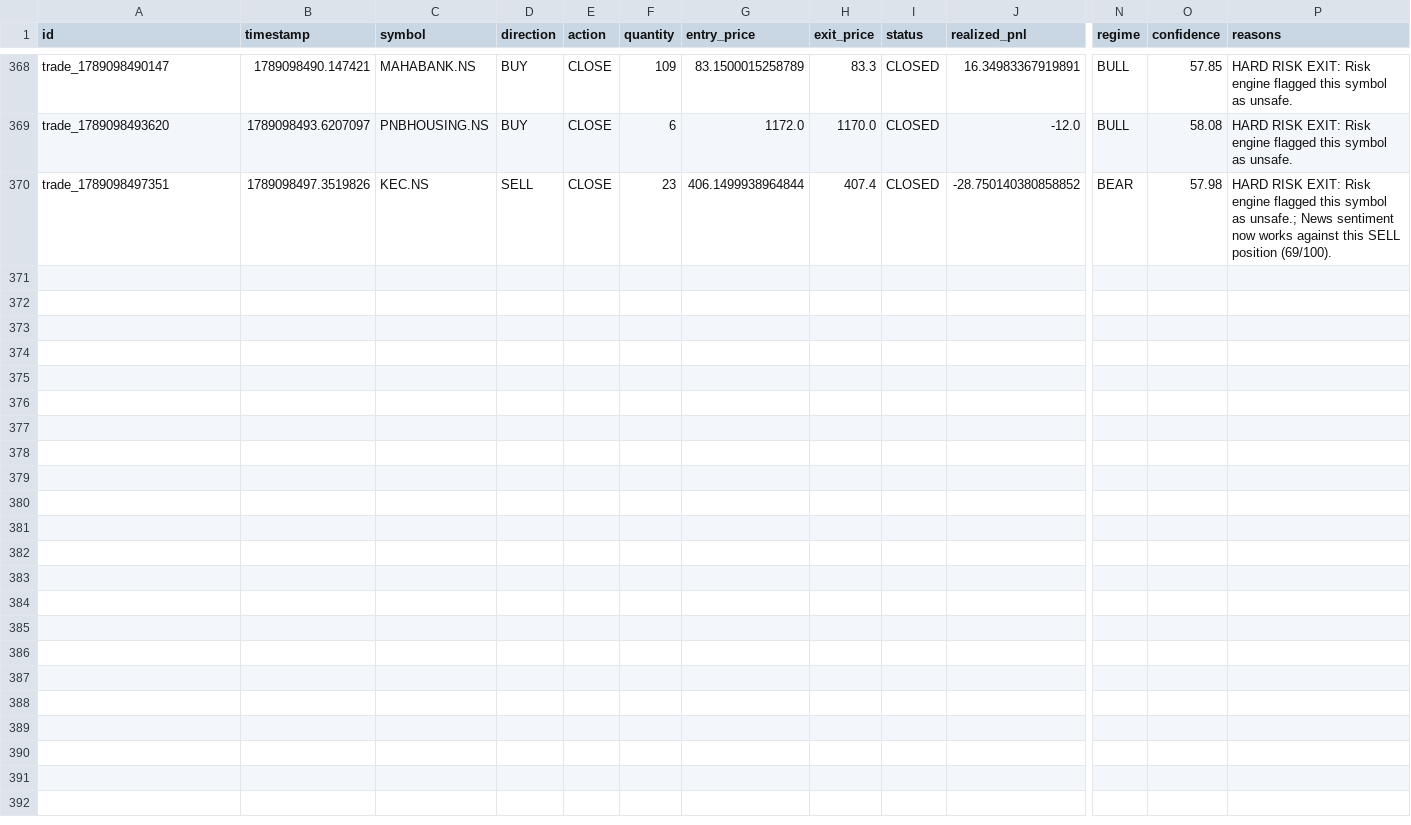
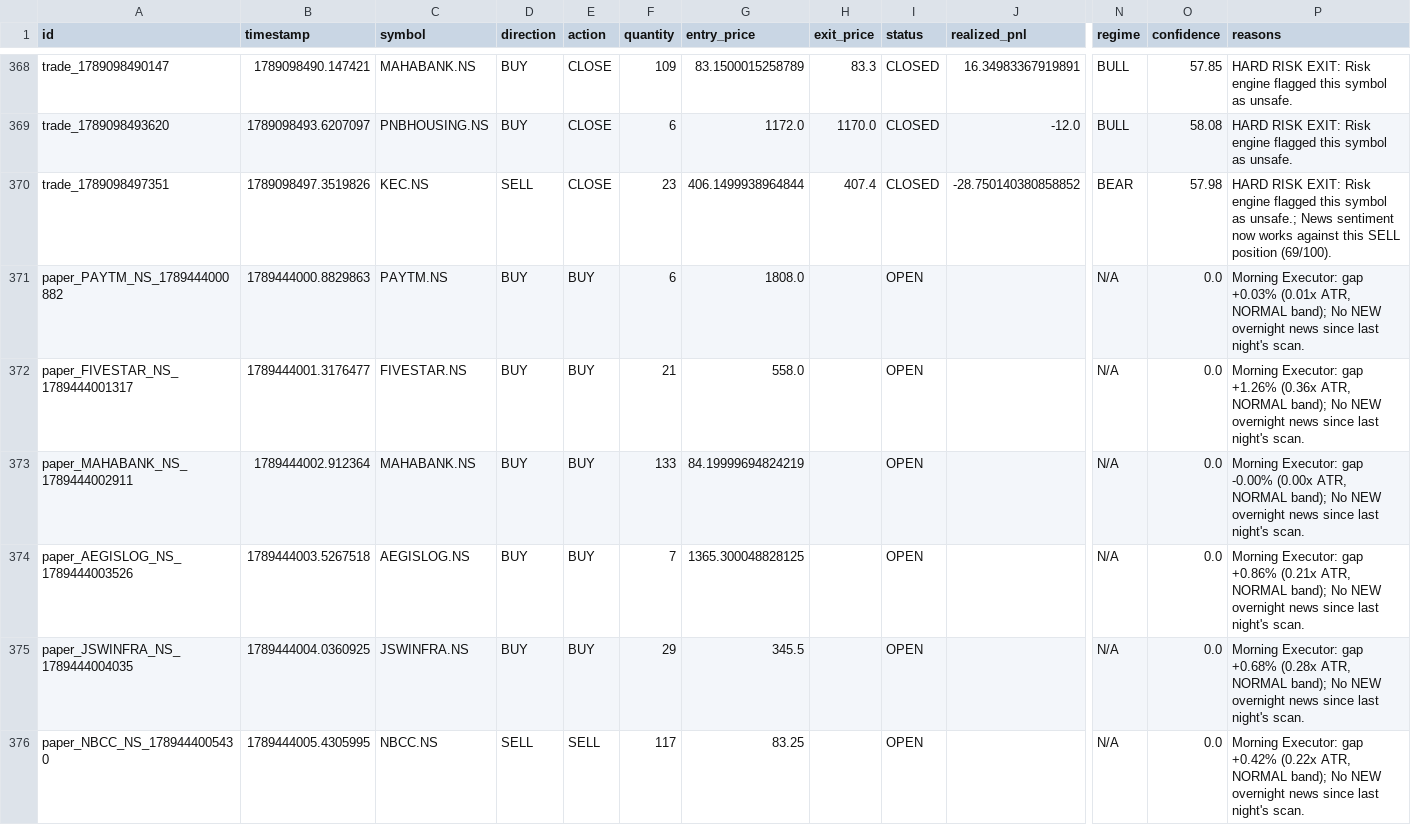
Before and after one commit to kkrsaini-engineer/PRO_TRADER, a CSV file: storage/trades/trades_master.csv, drawn as a sheet; only a part is shown, gaps mark what is left out; rows hold the shown columns only; the diff covers the shown part only; the diff names each change by its address in the sheet, - before the commit and + after, or states it on an @@ line.

```diff
--- a/storage/trades/trades_master.csv
+++ b/storage/trades/trades_master.csv
+row 371: paper_PAYTM_NS_1789444000882 | 1789444000.8829863 | PAYTM.NS | BUY | BUY | 6 | 1808.0 |  | OPEN |  | N/A | 0.0 | Morning Executor: gap +0.03% (0.01x ATR, NORMAL band); No NEW overnight news since last night's scan.
+row 372: paper_FIVESTAR_NS_1789444001317 | 1789444001.3176477 | FIVESTAR.NS | BUY | BUY | 21 | 558.0 |  | OPEN |  | N/A | 0.0 | Morning Executor: gap +1.26% (0.36x ATR, NORMAL band); No NEW overnight news since last night's scan.
+row 373: paper_MAHABANK_NS_1789444002911 | 1789444002.912364 | MAHABANK.NS | BUY | BUY | 133 | 84.19999694824219 |  | OPEN |  | N/A | 0.0 | Morning Executor: gap -0.00% (0.00x ATR, NORMAL band); No NEW overnight news since last night's scan.
+row 374: paper_AEGISLOG_NS_1789444003526 | 1789444003.5267518 | AEGISLOG.NS | BUY | BUY | 7 | 1365.300048828125 |  | OPEN |  | N/A | 0.0 | Morning Executor: gap +0.86% (0.21x ATR, NORMAL band); No NEW overnight news since last night's scan.
+row 375: paper_JSWINFRA_NS_1789444004035 | 1789444004.0360925 | JSWINFRA.NS | BUY | BUY | 29 | 345.5 |  | OPEN |  | N/A | 0.0 | Morning Executor: gap +0.68% (0.28x ATR, NORMAL band); No NEW overnight news since last night's scan.
+row 376: paper_NBCC_NS_1789444005430 | 1789444005.4305995 | NBCC.NS | SELL | SELL | 117 | 83.25 |  | OPEN |  | N/A | 0.0 | Morning Executor: gap +0.42% (0.22x ATR, NORMAL band); No NEW overnight news since last night's scan.
```
Also changed, not shown: 5 added rows elsewhere in this file, 25 other files.
